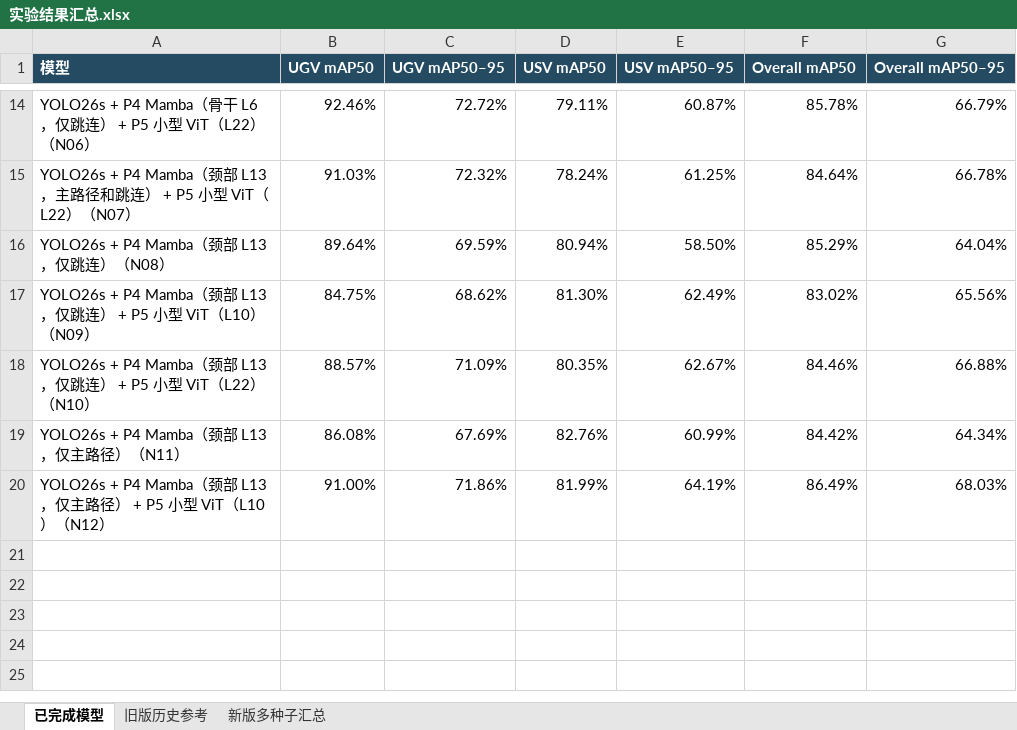
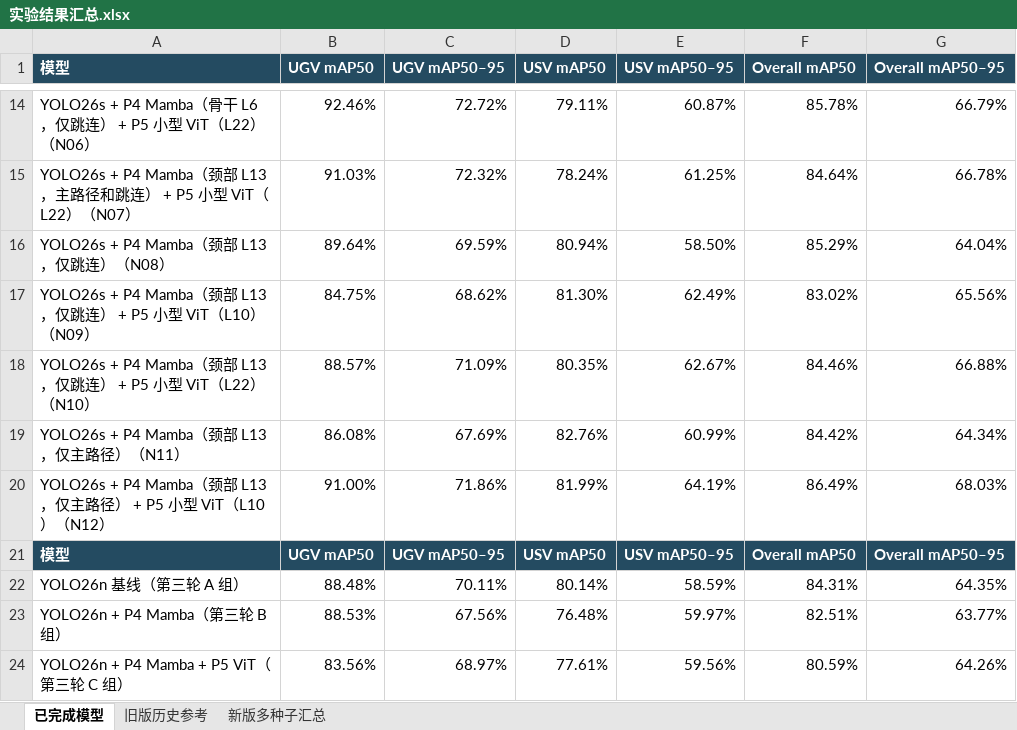
Before and after one commit to Britney-codemax/yolo26-vit-driverless-vehicle, an Excel workbook: training/实验结果汇总.xlsx, sheet 已完成模型, drawn as a sheet; only a part is shown, gaps mark what is left out; values as stored, in another font and other column widths than the file's, no borders; the diff names each change by its address in the sheet, - before the commit and + after, or states it on an @@ line.

```diff
--- a/training/实验结果汇总.xlsx (sheet 已完成模型)
+++ b/training/实验结果汇总.xlsx (sheet 已完成模型)
+row 21: 模型 | UGV mAP50 | UGV mAP50–95 | USV mAP50 | USV mAP50–95 | Overall mAP50 | Overall mAP50–95
+row 22: YOLO26n 基线（第三轮 A 组） | 88.48% | 70.11% | 80.14% | 58.59% | 84.31% | 64.35%
+row 23: YOLO26n + P4 Mamba（第三轮 B 组） | 88.53% | 67.56% | 76.48% | 59.97% | 82.51% | 63.77%
+row 24: YOLO26n + P4 Mamba + P5 ViT（第三轮 C 组） | 83.56% | 68.97% | 77.61% | 59.56% | 80.59% | 64.26%
```
Also changed, not shown: 7 other files.
